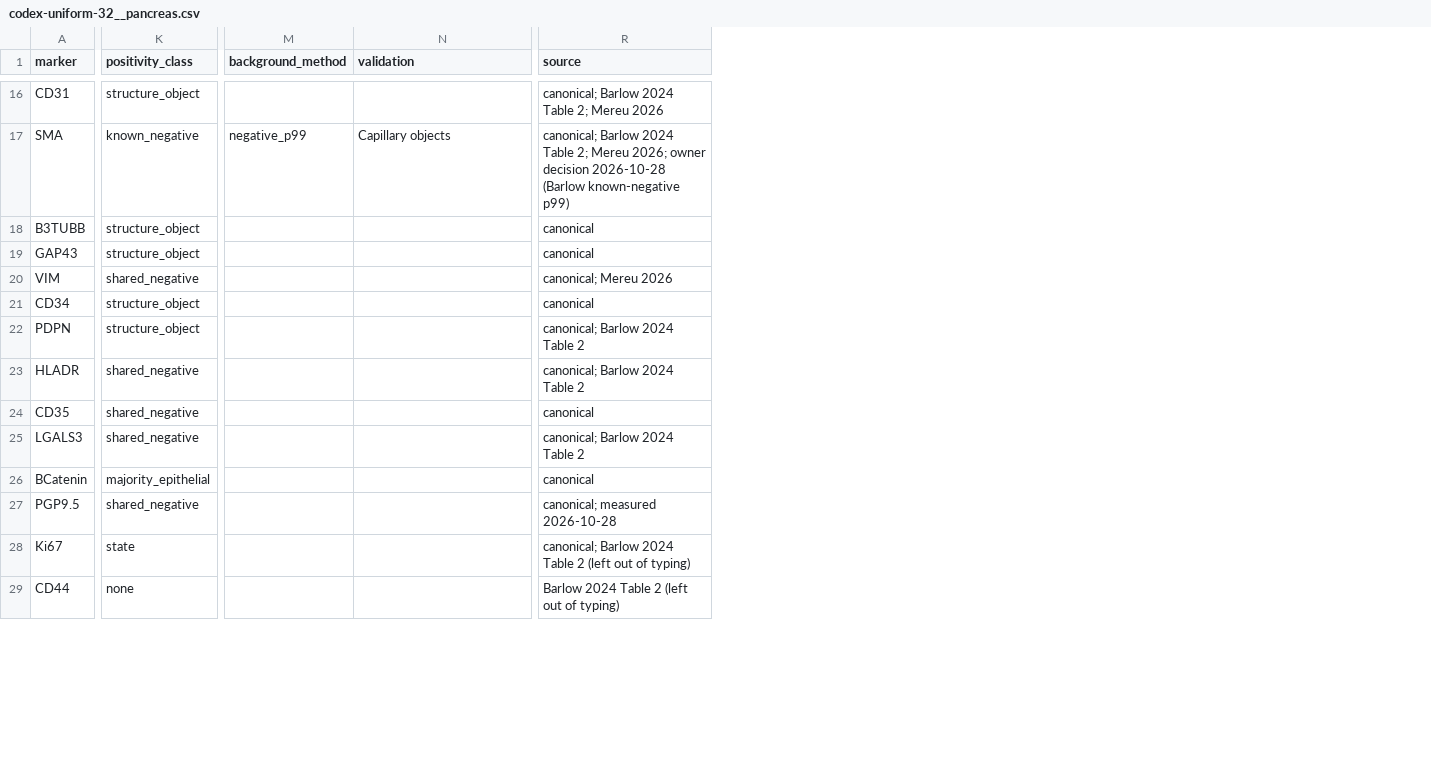
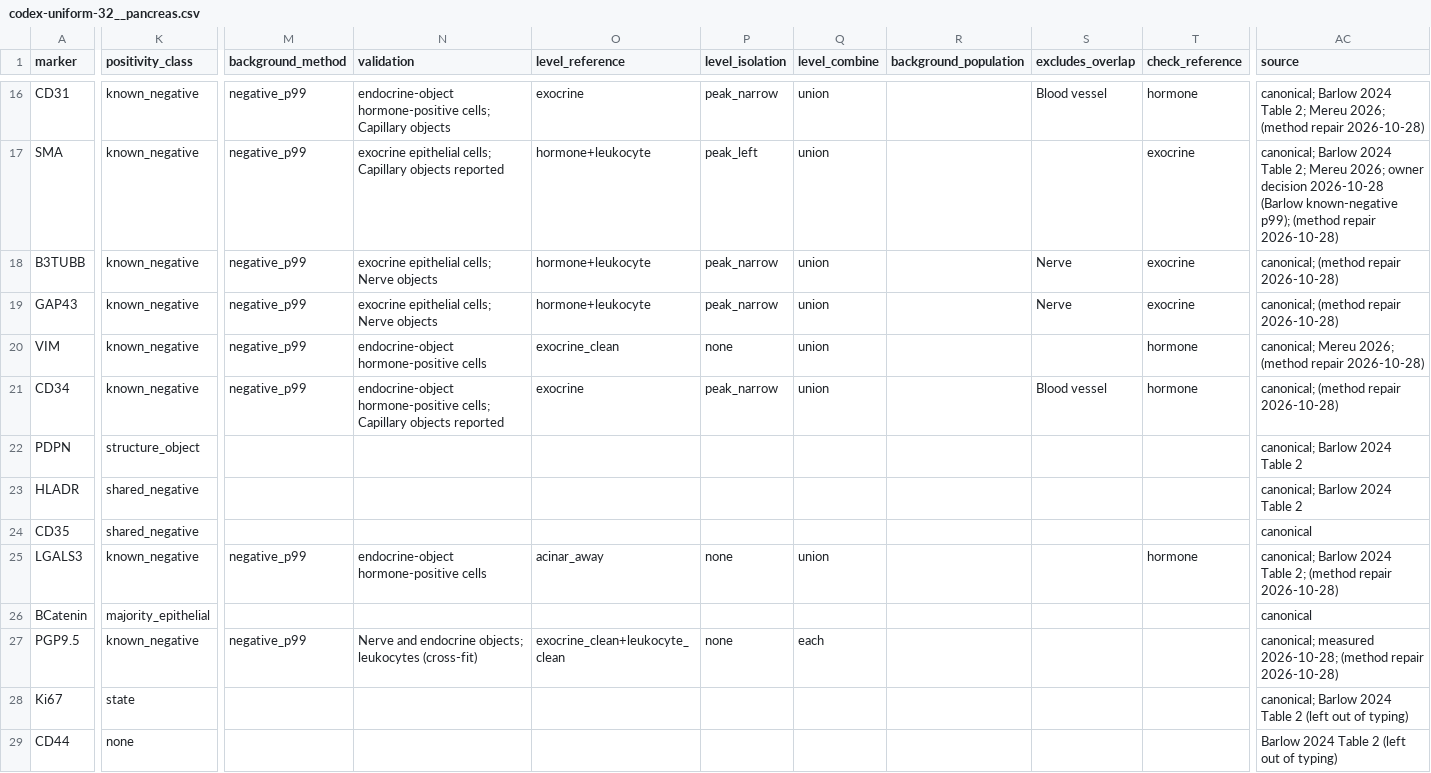
Before and after one commit to smith6jt-cop/Islet-Explorer, a CSV file: scripts/uniform/typing/registry/codex-uniform-32__pancreas.csv, drawn as a sheet; only a part is shown, gaps mark what is left out; addresses are those after the commit; the diff covers the shown part only; the diff names each change by its address in the sheet, - before the commit and + after, or states it on an @@ line.

```diff
--- a/scripts/uniform/typing/registry/codex-uniform-32__pancreas.csv
+++ b/scripts/uniform/typing/registry/codex-uniform-32__pancreas.csv
+column O (level_reference), rows 16-27: exocrine | hormone+leukocyte | hormone+leukocyte | hormone+leukocyte | exocrine_clean | exocrine |  |  |  | acinar_away |  | exocrine_clean+leukocyte_clean
+column P (level_isolation), rows 16-27: peak_narrow | peak_left | peak_narrow | peak_narrow | none | peak_narrow |  |  |  | none |  | none
+column Q (level_combine), rows 16-27: union | union | union | union | union | union |  |  |  | union |  | each
+column R (background_population), empty
+column S (excludes_overlap), rows 16-21: Blood vessel |  | Nerve | Nerve |  | Blood vessel
+column T (check_reference), rows 16-25: hormone | exocrine | exocrine | exocrine | hormone | hormone |  |  |  | hormone
-K16 (positivity_class): structure_object
+K16 (positivity_class): known_negative
-M16 (background_method): (empty)
+M16 (background_method): negative_p99
-N16 (validation): (empty)
+N16 (validation): endocrine-object hormone-positive cells; Capillary objects
-AC16 (source): …2; Mereu 2026
+AC16 (source): …2; Mereu 2026; (method repair 2026-10-28)
-N17 (validation): Capillary objects
+N17 (validation): exocrine epithelial cells; Capillary objects reported
-AC17 (source): …(Barlow known-negative p99)
+AC17 (source): …(Barlow known-negative p99); (method repair 2026-10-28)
-K18:K19 (positivity_class): structure_object
+K18:K19 (positivity_class): known_negative
-M18:M21 (background_method): (empty)
+M18:M21 (background_method): negative_p99
-N18:N19 (validation): (empty)
+N18:N19 (validation): exocrine epithelial cells; Nerve objects
-AC18:AC19 (source): canonical
+AC18:AC19 (source): canonical; (method repair 2026-10-28)
-K20 (positivity_class): shared_negative
+K20 (positivity_class): known_negative
-N20 (validation): (empty)
+N20 (validation): endocrine-object hormone-positive cells
-AC20 (source): canonical; Mereu 2026
+AC20 (source): canonical; Mereu 2026; (method repair 2026-10-28)
-K21 (positivity_class): structure_object
+K21 (positivity_class): known_negative
-N21 (validation): (empty)
+N21 (validation): endocrine-object hormone-positive cells; Capillary objects reported
-AC21 (source): canonical
+AC21 (source): canonical; (method repair 2026-10-28)
-K25 (positivity_class): shared_negative
+K25 (positivity_class): known_negative
-M25 (background_method): (empty)
+M25 (background_method): negative_p99
-N25 (validation): (empty)
+N25 (validation): endocrine-object hormone-positive cells
-AC25 (source): canonical; Barlow 2024 Table 2
+AC25 (source): canonical; Barlow 2024 Table 2; (method repair 2026-10-28)
-K27 (positivity_class): shared_negative
+K27 (positivity_class): known_negative
-M27 (background_method): (empty)
+M27 (background_method): negative_p99
-N27 (validation): (empty)
+N27 (validation): Nerve and endocrine objects; leukocytes (cross-fit)
-AC27 (source): canonical; measured 2026-10-28
+AC27 (source): canonical; measured 2026-10-28; (method repair 2026-10-28)
```
Also changed, not shown: 5 added columns and 26 edited cells elsewhere in this file, scripts/uniform/typing/registry/codex-uniform-32__pancreas__constants.csv, 5 other files.
